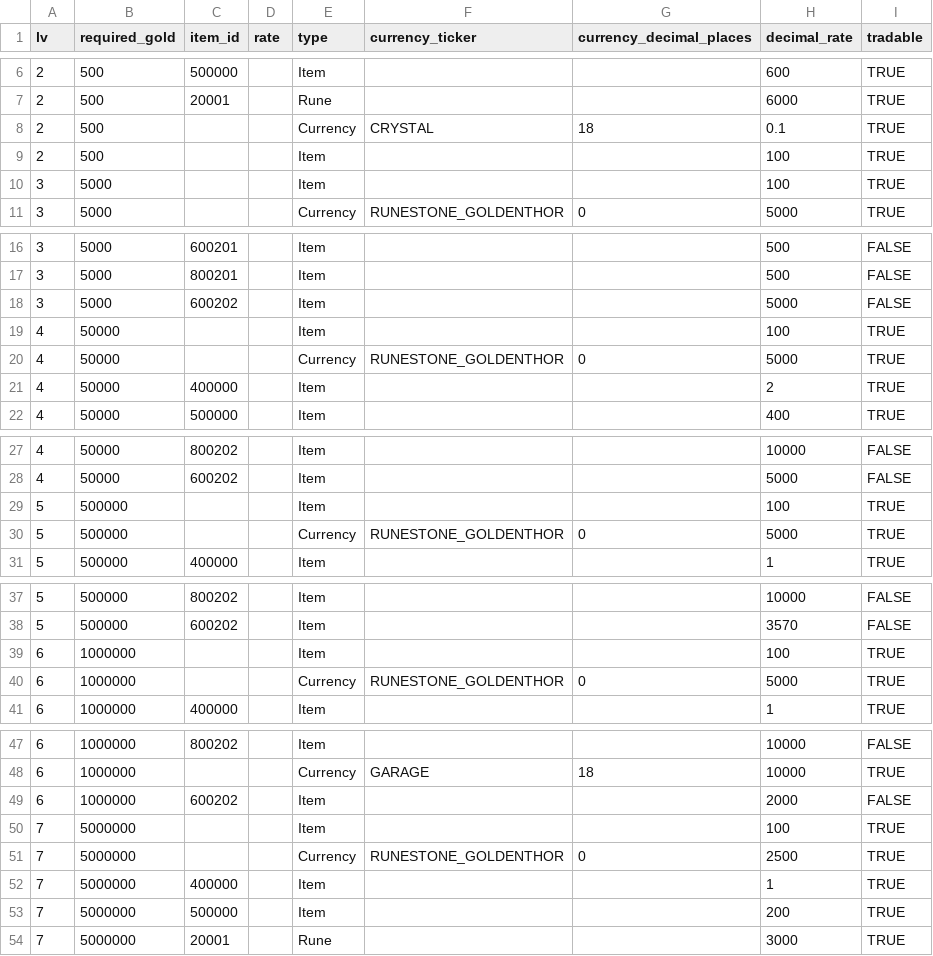
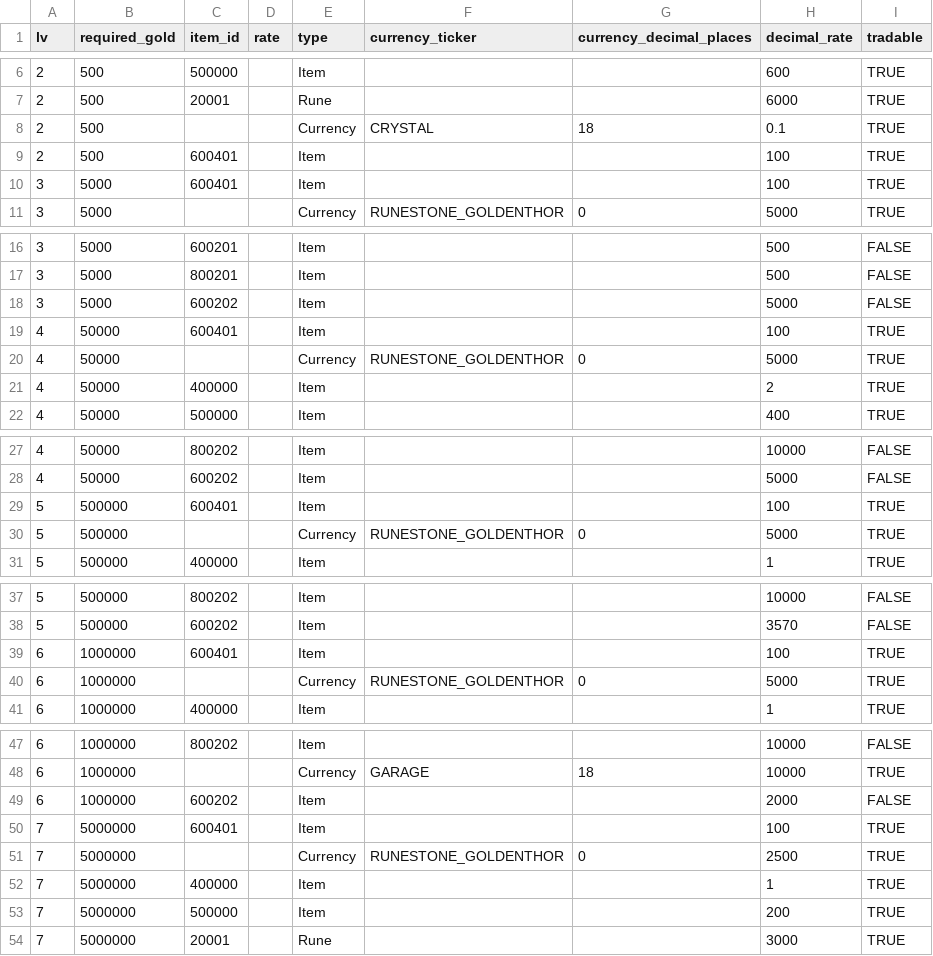
Before and after one commit to planetarium/lib9c, a CSV file: Lib9c/TableCSV/StakeRegularRewardSheet_V10.csv, drawn as a sheet; only a part is shown, gaps mark what is left out; the diff covers the shown part only.

Commit message:
Update StakeRegularRewardSheet_V10.csv from Google Sheets

```diff
--- a/Lib9c/TableCSV/StakeRegularRewardSheet_V10.csv
+++ b/Lib9c/TableCSV/StakeRegularRewardSheet_V10.csv
@@ -8,4 +8,4 @@ lv,required_gold,item_id,rate,type,currency_ticker,currency_decimal_places,decim
 2,500,,,Currency,CRYSTAL,18,0.1,TRUE
-2,500,,,Item,,,100,TRUE
-3,5000,,,Item,,,100,TRUE
+2,500,600401,,Item,,,100,TRUE
+3,5000,600401,,Item,,,100,TRUE
 3,5000,,,Currency,RUNESTONE_GOLDENTHOR,0,5000,TRUE
@@ -18,3 +18,3 @@ lv,required_gold,item_id,rate,type,currency_ticker,currency_decimal_places,decim
 3,5000,600202,,Item,,,5000,FALSE
-4,50000,,,Item,,,100,TRUE
+4,50000,600401,,Item,,,100,TRUE
 4,50000,,,Currency,RUNESTONE_GOLDENTHOR,0,5000,TRUE
@@ -28,3 +28,3 @@ lv,required_gold,item_id,rate,type,currency_ticker,currency_decimal_places,decim
 4,50000,600202,,Item,,,5000,FALSE
-5,500000,,,Item,,,100,TRUE
+5,500000,600401,,Item,,,100,TRUE
 5,500000,,,Currency,RUNESTONE_GOLDENTHOR,0,5000,TRUE
@@ -38,3 +38,3 @@ lv,required_gold,item_id,rate,type,currency_ticker,currency_decimal_places,decim
 5,500000,600202,,Item,,,3570,FALSE
-6,1000000,,,Item,,,100,TRUE
+6,1000000,600401,,Item,,,100,TRUE
 6,1000000,,,Currency,RUNESTONE_GOLDENTHOR,0,5000,TRUE
@@ -49,3 +49,3 @@ lv,required_gold,item_id,rate,type,currency_ticker,currency_decimal_places,decim
 6,1000000,600202,,Item,,,2000,FALSE
-7,5000000,,,Item,,,100,TRUE
+7,5000000,600401,,Item,,,100,TRUE
 7,5000000,,,Currency,RUNESTONE_GOLDENTHOR,0,2500,TRUE
```
Also changed, not shown: 1 edited cell elsewhere in this file.
